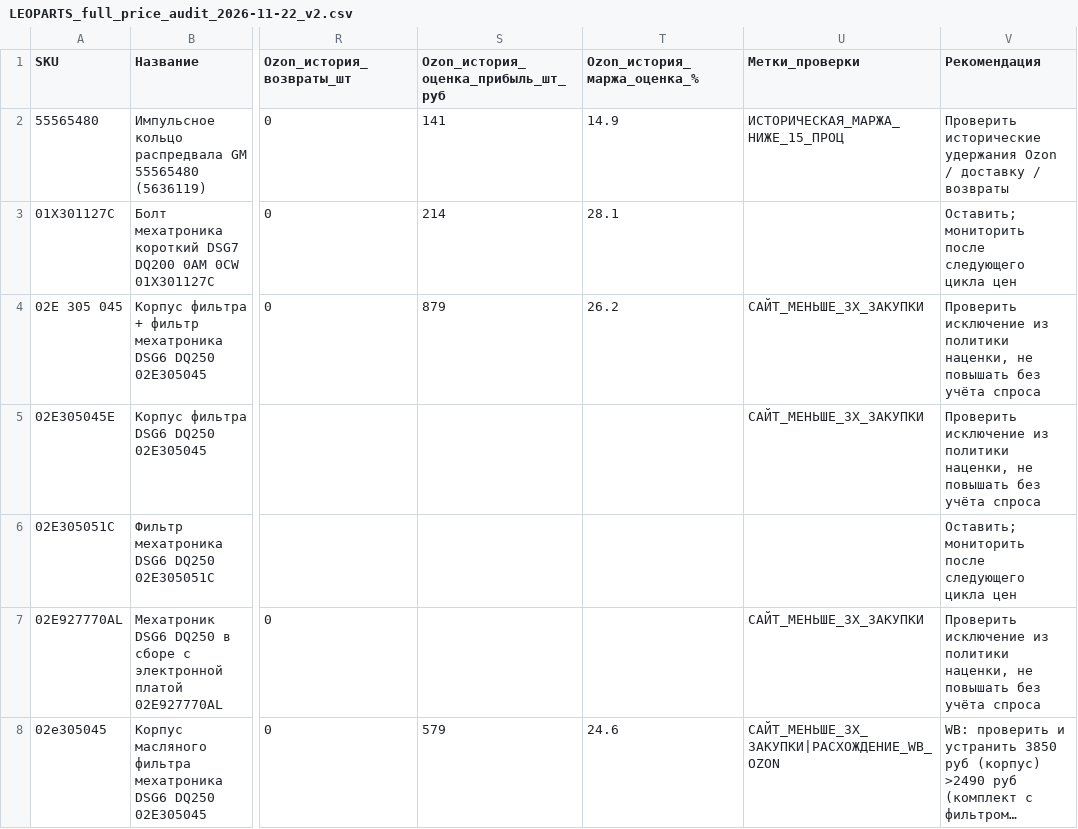
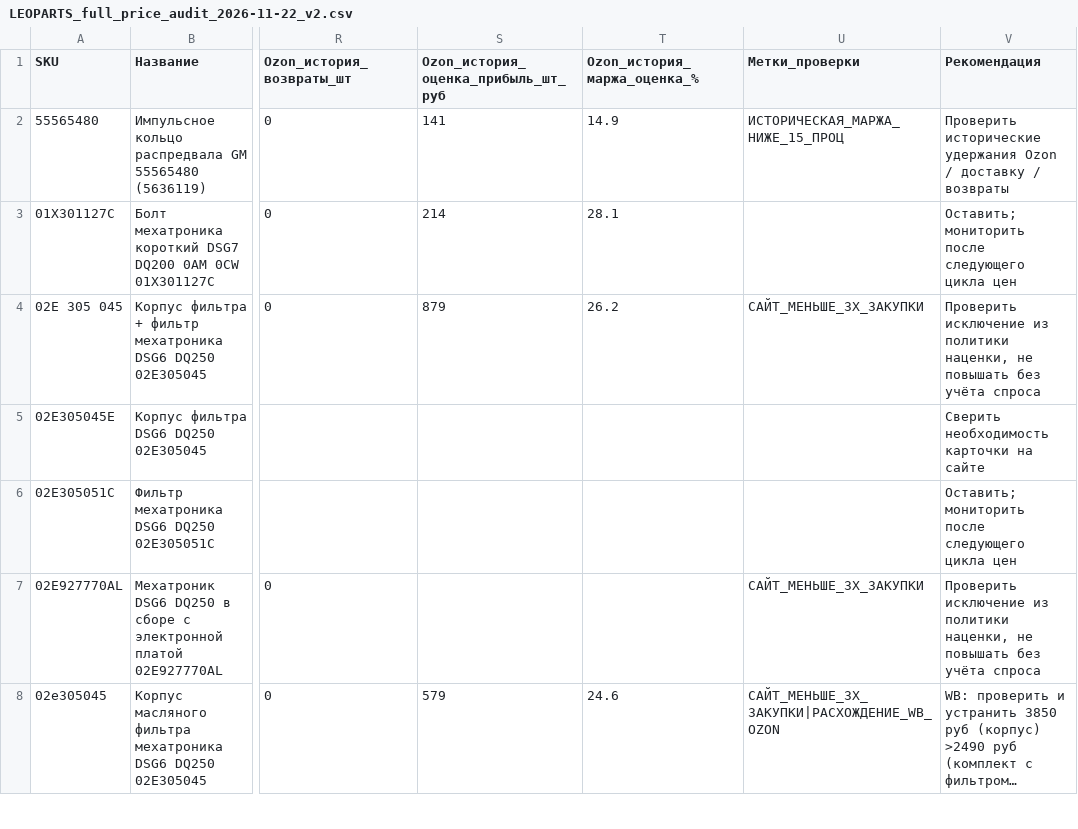
Before and after one commit to antongrigorenko844-prog/marketplace-agent, a CSV file: reports/LEOPARTS_full_price_audit_2026-11-22_v2.csv, drawn as a sheet; only a part is shown, gaps mark what is left out; long unchanged cells end in …; the diff names each change by its address in the sheet, - before the commit and + after, or states it on an @@ line.

Commit message:
audit: fix false under-3x flag for SKU absent from site [skip ci]

```diff
--- a/reports/LEOPARTS_full_price_audit_2026-11-22_v2.csv
+++ b/reports/LEOPARTS_full_price_audit_2026-11-22_v2.csv
-U5 (Метки_проверки): САЙТ_МЕНЬШЕ_3Х_ЗАКУПКИ
+U5 (Метки_проверки): (empty)
-V5 (Рекомендация): Проверить исключение из политики наценки, не повышать без учёта спроса
+V5 (Рекомендация): Сверить необходимость карточки на сайте
```
